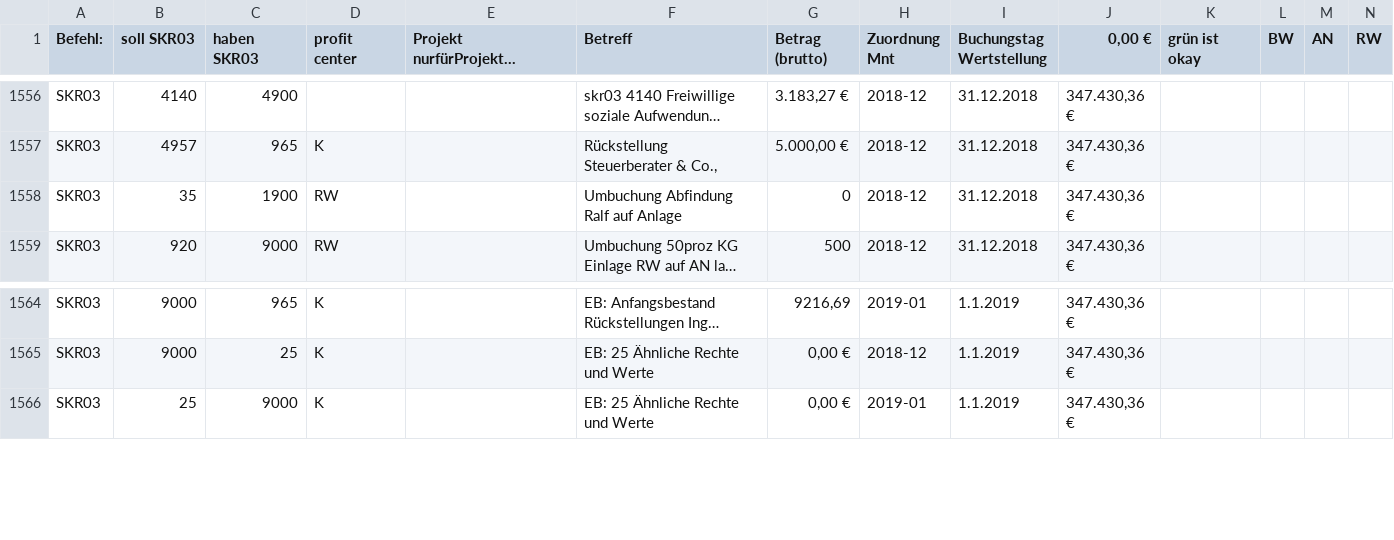
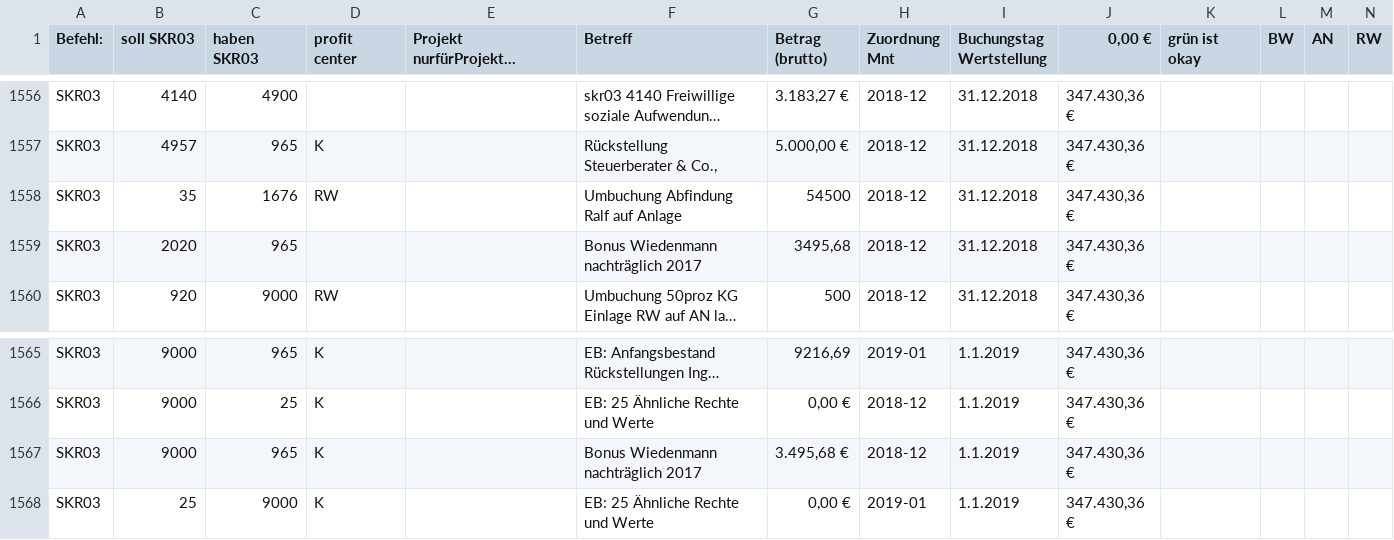
Before and after one commit to rwirdemann/kontrol, a CSV file: Buchungen-KG.csv, drawn as a sheet; only a part is shown, gaps mark what is left out; long unchanged cells end in …; rows hold the shown columns only; the diff names each change by its address in the sheet, - before the commit and + after, or states it on an @@ line.

```diff
--- a/Buchungen-KG.csv
+++ b/Buchungen-KG.csv
-C1558 (haben SKR03): 1900
+C1558 (haben SKR03): 1676
-G1558 (Betrag (brutto)): 0
+G1558 (Betrag (brutto)): 54500
+row 1559: SKR03 | 2020 | 965 |  |  | Bonus Wiedenmann nachträglich 2017 | 3495,68 | 2018-12 | 31.12.2018 | 347.430,36 €
+row 1567: SKR03 | 9000 | 965 | K |  | Bonus Wiedenmann nachträglich 2017 | 3.495,68 € | 2018-12 | 1.1.2019 | 347.430,36 €
```
Also changed, not shown: 3 other files.
